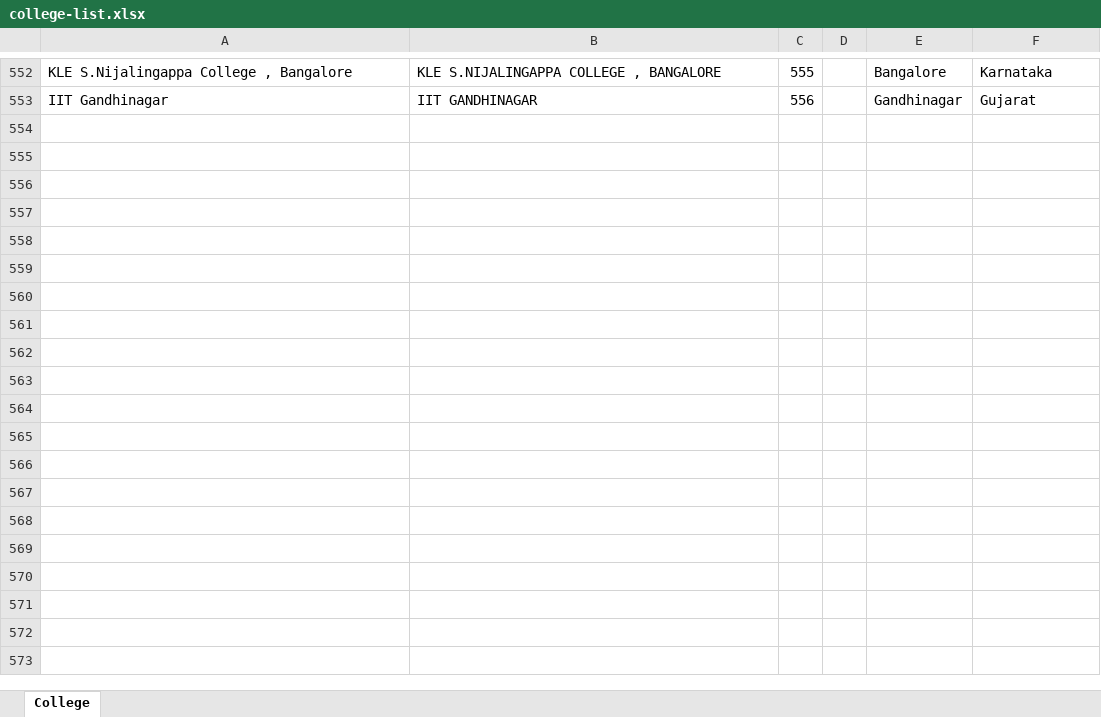
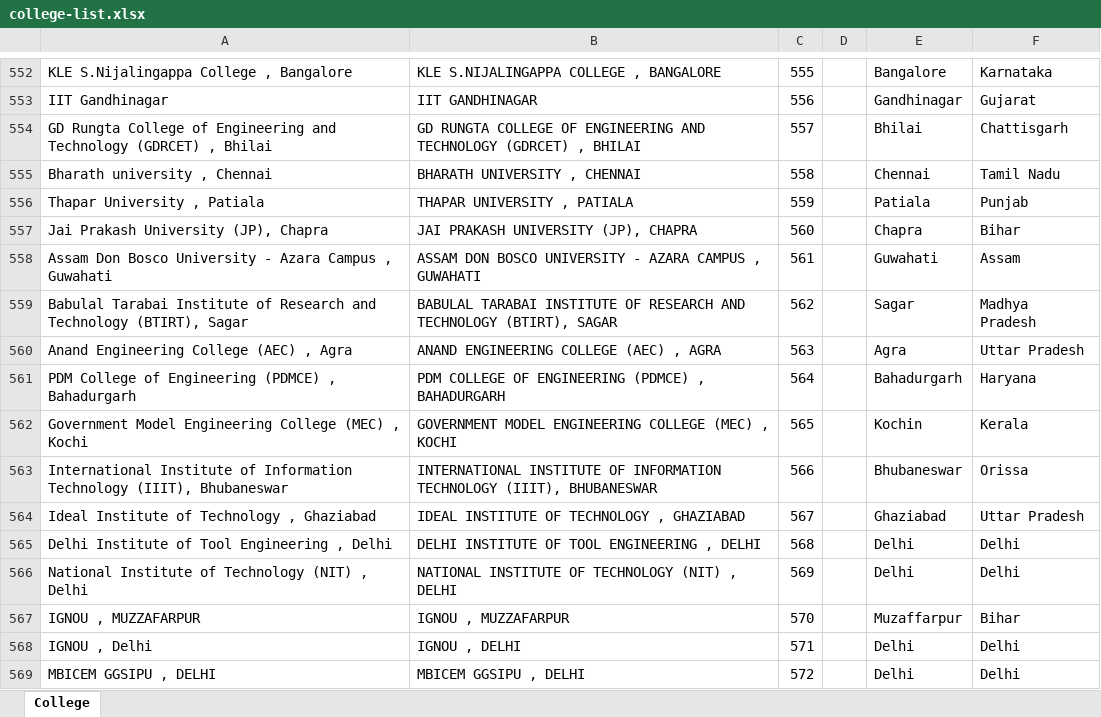
Before and after one commit to imjog/technexUser, an Excel workbook: college-list.xlsx, sheet College, drawn as a sheet; only a part is shown, gaps mark what is left out; values as stored, in another font and other column widths than the file's, no borders; the diff names each change by its address in the sheet, - before the commit and + after, or states it on an @@ line.

```diff
--- a/college-list.xlsx (sheet College)
+++ b/college-list.xlsx (sheet College)
+row 554: GD Rungta College of Engineering and Technology (GDRCET) , Bhilai | GD RUNGTA COLLEGE OF ENGINEERING AND TECHNOLOGY (GDRCET) , BHILAI | 557 |  | Bhilai | Chattisgarh
+row 555: Bharath university , Chennai | BHARATH UNIVERSITY , CHENNAI | 558 |  | Chennai | Tamil Nadu
+row 556: Thapar University , Patiala | THAPAR UNIVERSITY , PATIALA | 559 |  | Patiala | Punjab
+row 557: Jai Prakash University (JP), Chapra | JAI PRAKASH UNIVERSITY (JP), CHAPRA | 560 |  | Chapra | Bihar
+row 558: Assam Don Bosco University - Azara Campus , Guwahati | ASSAM DON BOSCO UNIVERSITY - AZARA CAMPUS , GUWAHATI | 561 |  | Guwahati | Assam
+row 559: Babulal Tarabai Institute of Research and Technology (BTIRT), Sagar | BABULAL TARABAI INSTITUTE OF RESEARCH AND TECHNOLOGY (BTIRT), SAGAR | 562 |  | Sagar | Madhya Pradesh
+row 560: Anand Engineering College (AEC) , Agra | ANAND ENGINEERING COLLEGE (AEC) , AGRA | 563 |  | Agra | Uttar Pradesh
+row 561: PDM College of Engineering (PDMCE) , Bahadurgarh | PDM COLLEGE OF ENGINEERING (PDMCE) , BAHADURGARH | 564 |  | Bahadurgarh | Haryana
+row 562: Government Model Engineering College (MEC) , Kochi | GOVERNMENT MODEL ENGINEERING COLLEGE (MEC) , KOCHI | 565 |  | Kochin | Kerala
+row 563: International Institute of Information Technology (IIIT), Bhubaneswar | INTERNATIONAL INSTITUTE OF INFORMATION TECHNOLOGY (IIIT), BHUBANESWAR | 566 |  | Bhubaneswar | Orissa
+row 564: Ideal Institute of Technology , Ghaziabad | IDEAL INSTITUTE OF TECHNOLOGY , GHAZIABAD | 567 |  | Ghaziabad | Uttar Pradesh
+row 565: Delhi Institute of Tool Engineering , Delhi | DELHI INSTITUTE OF TOOL ENGINEERING , DELHI | 568 |  | Delhi | Delhi
+row 566: National Institute of Technology (NIT) , Delhi | NATIONAL INSTITUTE OF TECHNOLOGY (NIT) , DELHI | 569 |  | Delhi | Delhi
+row 567: IGNOU , MUZZAFARPUR | IGNOU , MUZZAFARPUR | 570 |  | Muzaffarpur | Bihar
+row 568: IGNOU , Delhi | IGNOU , DELHI | 571 |  | Delhi | Delhi
+row 569: MBICEM GGSIPU , DELHI | MBICEM GGSIPU , DELHI | 572 |  | Delhi | Delhi
```
Also changed, not shown: 1 other file.
